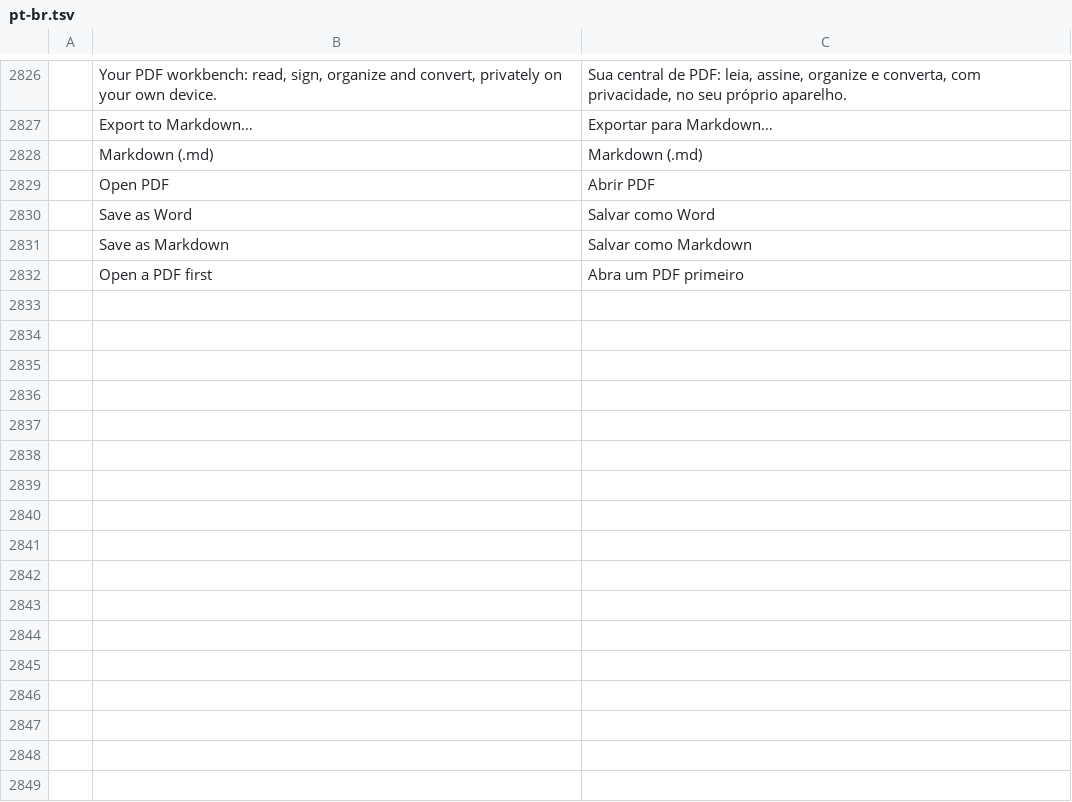
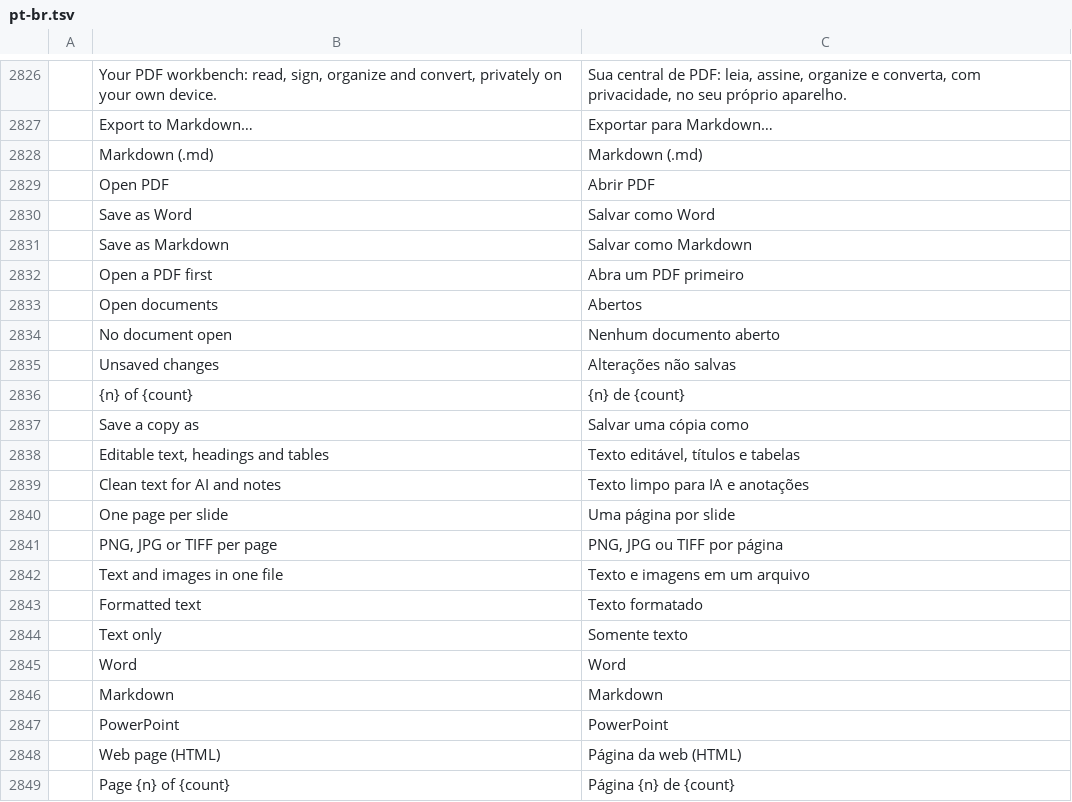
Before and after one commit to FBADV/axion-pdf, a TSV file: crates/ui-egui/src/i18n/pt-br.tsv, drawn as a sheet; only a part is shown, gaps mark what is left out; the diff names each change by its address in the sheet, - before the commit and + after, or states it on an @@ line.

```diff
--- a/crates/ui-egui/src/i18n/pt-br.tsv
+++ b/crates/ui-egui/src/i18n/pt-br.tsv
+row 2833:  | Open documents | Abertos
+row 2834:  | No document open | Nenhum documento aberto
+row 2835:  | Unsaved changes | Alterações não salvas
+row 2836:  | {n} of {count} | {n} de {count}
+row 2837:  | Save a copy as | Salvar uma cópia como
+row 2838:  | Editable text, headings and tables | Texto editável, títulos e tabelas
+row 2839:  | Clean text for AI and notes | Texto limpo para IA e anotações
+row 2840:  | One page per slide | Uma página por slide
+row 2841:  | PNG, JPG or TIFF per page | PNG, JPG ou TIFF por página
+row 2842:  | Text and images in one file | Texto e imagens em um arquivo
+row 2843:  | Formatted text | Texto formatado
+row 2844:  | Text only | Somente texto
+row 2845:  | Word | Word
+row 2846:  | Markdown | Markdown
+row 2847:  | PowerPoint | PowerPoint
+row 2848:  | Web page (HTML) | Página da web (HTML)
+row 2849:  | Page {n} of {count} | Página {n} de {count}
```
Also changed, not shown: 3 other files.
